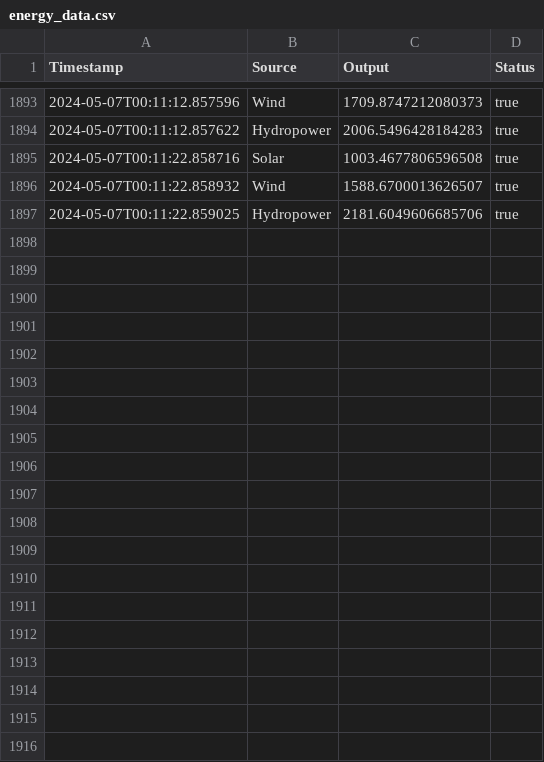
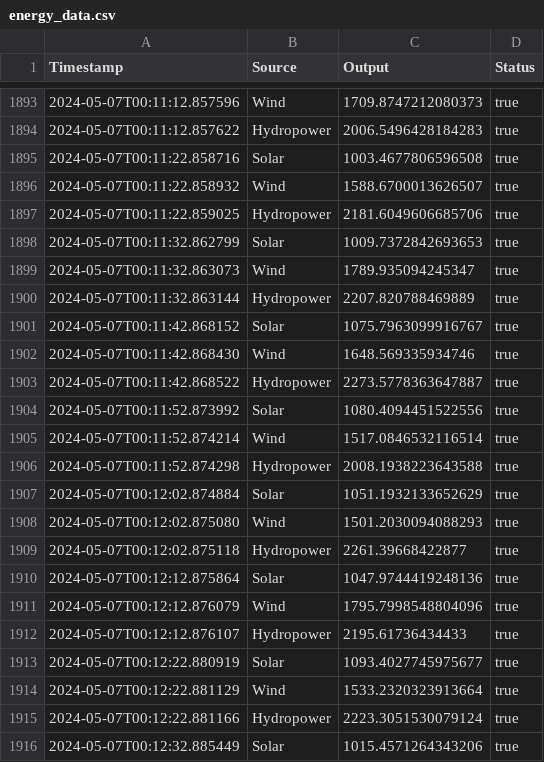
Before and after one commit to PuidetA/Scala-discrete-models-and-methods-project, a CSV file: energy_data.csv, drawn as a sheet; only a part is shown, gaps mark what is left out; the diff covers the shown part only; the diff names each change by its address in the sheet, - before the commit and + after, or states it on an @@ line.

Commit message:
statistics for generated energy

```diff
--- a/energy_data.csv
+++ b/energy_data.csv
+row 1898: 2024-05-07T00:11:32.862799 | Solar | 1009.7372842693653 | true
+row 1899: 2024-05-07T00:11:32.863073 | Wind | 1789.935094245347 | true
+row 1900: 2024-05-07T00:11:32.863144 | Hydropower | 2207.820788469889 | true
+row 1901: 2024-05-07T00:11:42.868152 | Solar | 1075.7963099916767 | true
+row 1902: 2024-05-07T00:11:42.868430 | Wind | 1648.569335934746 | true
+row 1903: 2024-05-07T00:11:42.868522 | Hydropower | 2273.5778363647887 | true
+row 1904: 2024-05-07T00:11:52.873992 | Solar | 1080.4094451522556 | true
+row 1905: 2024-05-07T00:11:52.874214 | Wind | 1517.0846532116514 | true
+row 1906: 2024-05-07T00:11:52.874298 | Hydropower | 2008.1938223643588 | true
+row 1907: 2024-05-07T00:12:02.874884 | Solar | 1051.1932133652629 | true
+row 1908: 2024-05-07T00:12:02.875080 | Wind | 1501.2030094088293 | true
+row 1909: 2024-05-07T00:12:02.875118 | Hydropower | 2261.39668422877 | true
+row 1910: 2024-05-07T00:12:12.875864 | Solar | 1047.9744419248136 | true
+row 1911: 2024-05-07T00:12:12.876079 | Wind | 1795.7998548804096 | true
+row 1912: 2024-05-07T00:12:12.876107 | Hydropower | 2195.61736434433 | true
+row 1913: 2024-05-07T00:12:22.880919 | Solar | 1093.4027745975677 | true
+row 1914: 2024-05-07T00:12:22.881129 | Wind | 1533.2320323913664 | true
+row 1915: 2024-05-07T00:12:22.881166 | Hydropower | 2223.3051530079124 | true
+row 1916: 2024-05-07T00:12:32.885449 | Solar | 1015.4571264343206 | true
```
Also changed, not shown: 11 added rows elsewhere in this file.
